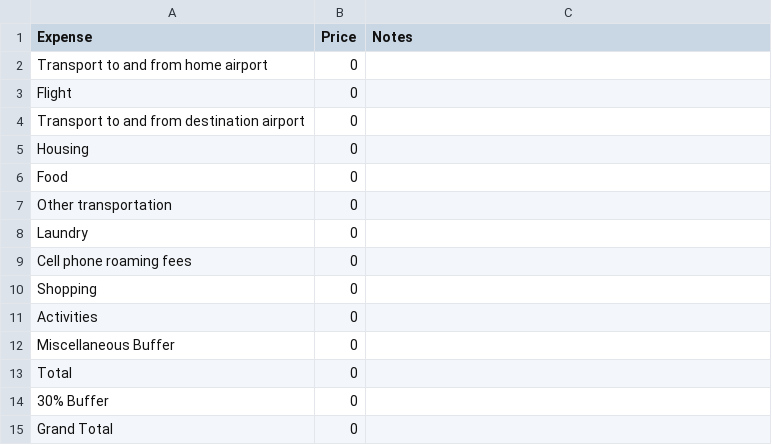
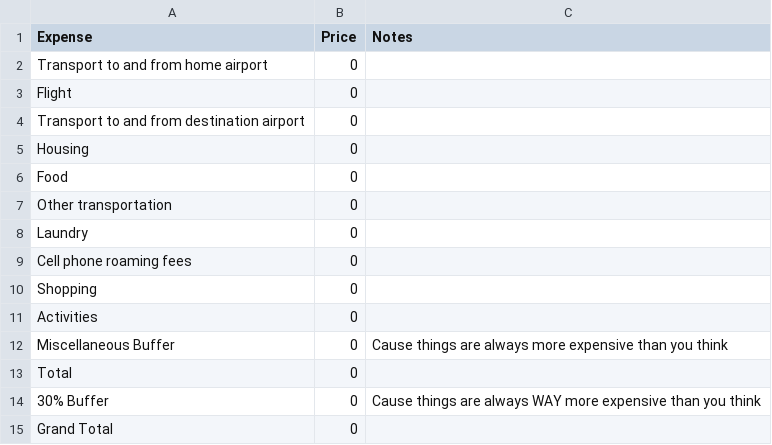
Before and after one commit to johbry17/Python-Travel-Budget, a CSV file: resources/template.csv, drawn as a sheet.

```diff
--- a/resources/template.csv
+++ b/resources/template.csv
@@ -11,5 +11,5 @@ Shopping,0,
 Activities,0,
-Miscellaneous Buffer,0,
+Miscellaneous Buffer,0,Cause things are always more expensive than you think
 Total,0,
-30% Buffer,0,
+30% Buffer,0,Cause things are always WAY more expensive than you think
 Grand Total,0,
```
Also changed, not shown: 1 other file.
